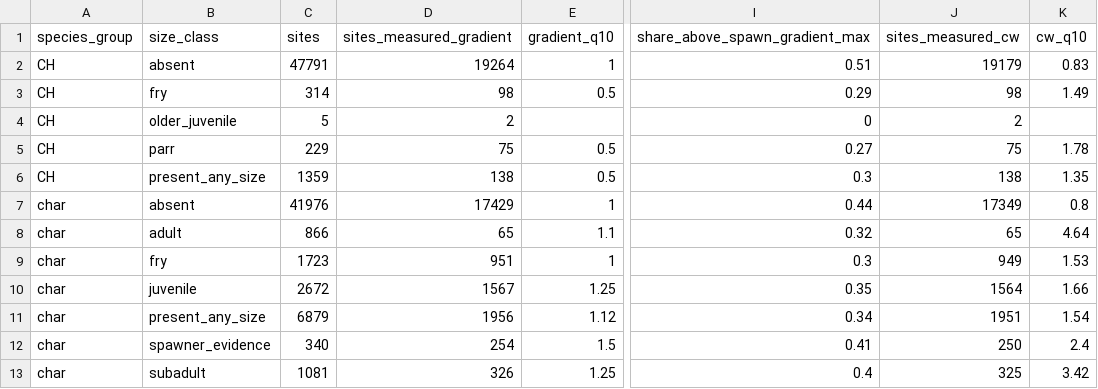
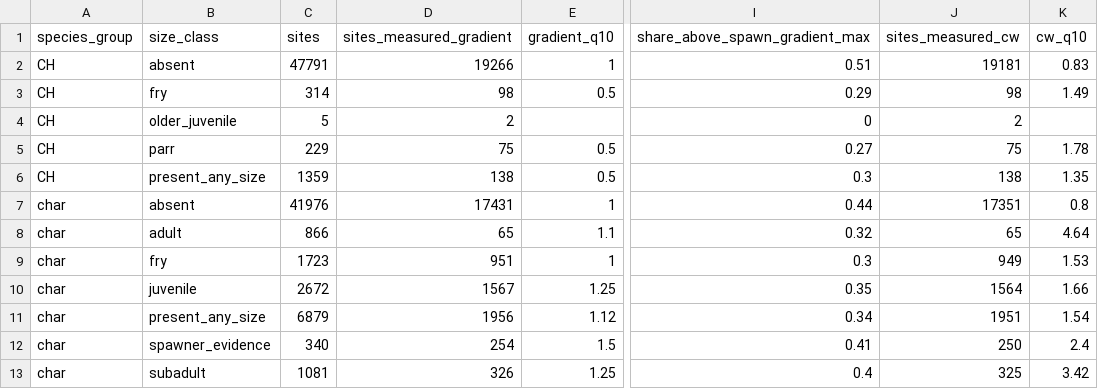
Before and after one commit to NewGraphEnvironment/knowledge, a CSV file: data/fdis_summary_ch_bt.csv, drawn as a sheet; only a part is shown, gaps mark what is left out; the diff names each change by its address in the sheet, - before the commit and + after, or states it on an @@ line.

```diff
--- a/data/fdis_summary_ch_bt.csv
+++ b/data/fdis_summary_ch_bt.csv
-D2 (sites_measured_gradient): 19264
+D2 (sites_measured_gradient): 19266
-J2 (sites_measured_cw): 19179
+J2 (sites_measured_cw): 19181
-D7 (sites_measured_gradient): 17429
+D7 (sites_measured_gradient): 17431
-J7 (sites_measured_cw): 17349
+J7 (sites_measured_cw): 17351
```
Also changed, not shown: data/ch_mad_use.csv, 6 other files.
